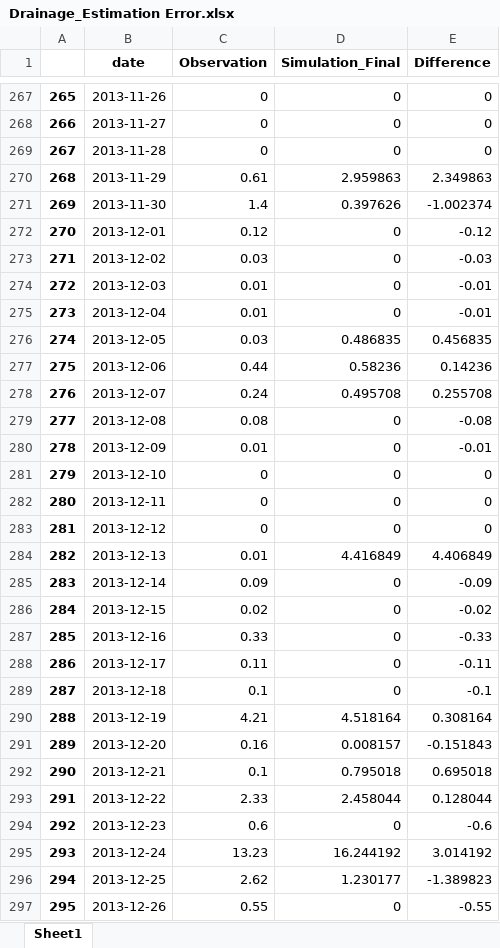
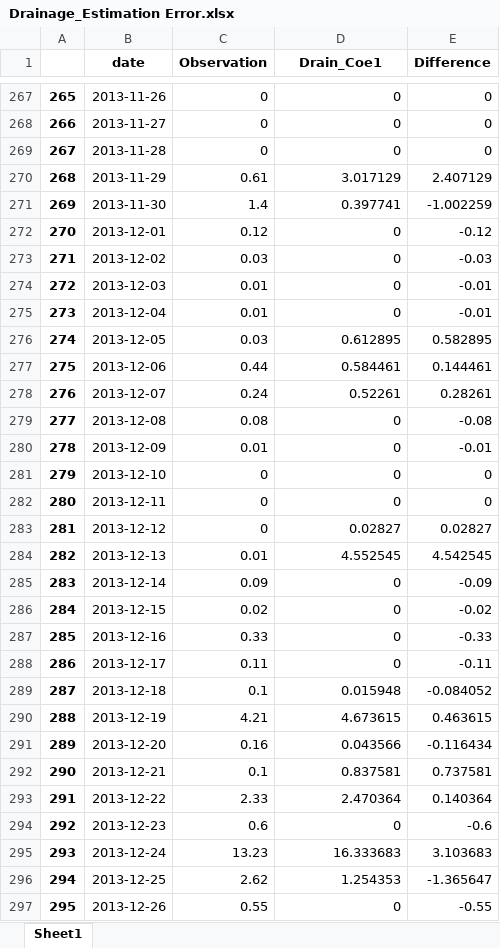
Before and after one commit to myothiha/tata, an Excel workbook: Difference_between_obs_and_smi_Drainage/Drainage_Estimation Error.xlsx, sheet Sheet1, drawn as a sheet; only a part is shown, gaps mark what is left out; values as stored, in another font and other column widths than the file's, no borders; the diff covers the shown part only; the diff names each change by its address in the sheet, - before the commit and + after, or states it on an @@ line.

```diff
--- a/Difference_between_obs_and_smi_Drainage/Drainage_Estimation Error.xlsx (sheet Sheet1)
+++ b/Difference_between_obs_and_smi_Drainage/Drainage_Estimation Error.xlsx (sheet Sheet1)
-D1: Simulation_Final
+D1: Drain_Coe1
-D270 (Drain_Coe1): 2.959863
+D270 (Drain_Coe1): 3.017129
-E270 (Difference): 2.349863
+E270 (Difference): 2.407129
-D271 (Drain_Coe1): 0.397626
+D271 (Drain_Coe1): 0.397741
-E271 (Difference): -1.002374
+E271 (Difference): -1.002259
-D276 (Drain_Coe1): 0.486835
+D276 (Drain_Coe1): 0.612895
-E276 (Difference): 0.456835
+E276 (Difference): 0.582895
-D277 (Drain_Coe1): 0.58236
+D277 (Drain_Coe1): 0.584461
-E277 (Difference): 0.14236
+E277 (Difference): 0.144461
-D278 (Drain_Coe1): 0.495708
+D278 (Drain_Coe1): 0.52261
-E278 (Difference): 0.255708
+E278 (Difference): 0.28261
-D283 (Drain_Coe1): 0
+D283 (Drain_Coe1): 0.02827
-E283 (Difference): 0
+E283 (Difference): 0.02827
-D284 (Drain_Coe1): 4.416849
+D284 (Drain_Coe1): 4.552545
-E284 (Difference): 4.406849
+E284 (Difference): 4.542545
-D289 (Drain_Coe1): 0
+D289 (Drain_Coe1): 0.015948
-E289 (Difference): -0.1
+E289 (Difference): -0.084052
-D290 (Drain_Coe1): 4.518164
+D290 (Drain_Coe1): 4.673615
-E290 (Difference): 0.308164
+E290 (Difference): 0.463615
-D291 (Drain_Coe1): 0.008157
+D291 (Drain_Coe1): 0.043566
-E291 (Difference): -0.151843
+E291 (Difference): -0.116434
-D292 (Drain_Coe1): 0.795018
+D292 (Drain_Coe1): 0.837581
-E292 (Difference): 0.695018
+E292 (Difference): 0.737581
-D293 (Drain_Coe1): 2.458044
+D293 (Drain_Coe1): 2.470364
-E293 (Difference): 0.128044
+E293 (Difference): 0.140364
-D295 (Drain_Coe1): 16.244192
+D295 (Drain_Coe1): 16.333683
-E295 (Difference): 3.014192
+E295 (Difference): 3.103683
-D296 (Drain_Coe1): 1.230177
+D296 (Drain_Coe1): 1.254353
-E296 (Difference): -1.389823
+E296 (Difference): -1.365647
```
Also changed, not shown: 176 edited cells elsewhere in this sheet, Difference_between_obs_and_smi_Drainage/Drainage_15min_SE15Y.xlsx, 1 other file.
